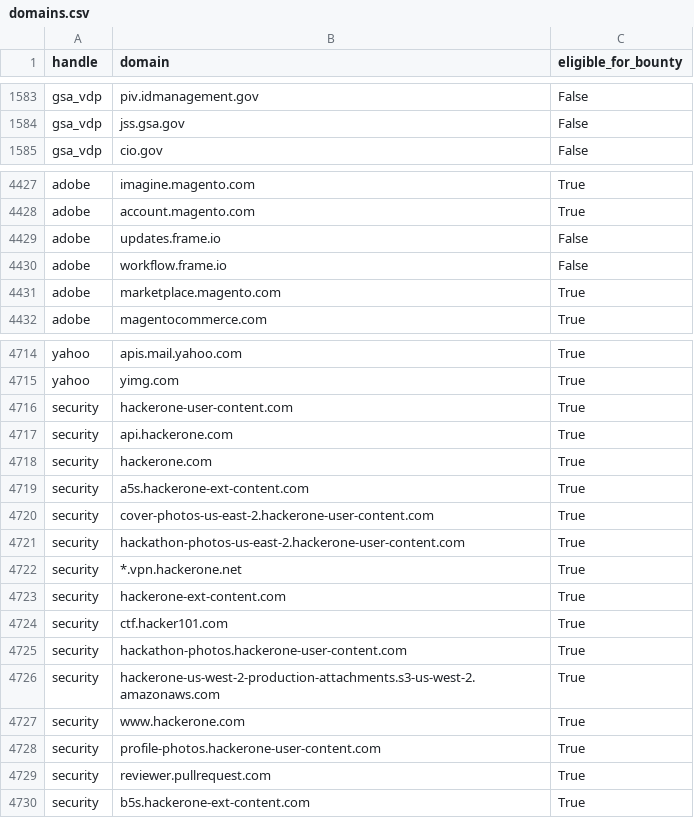
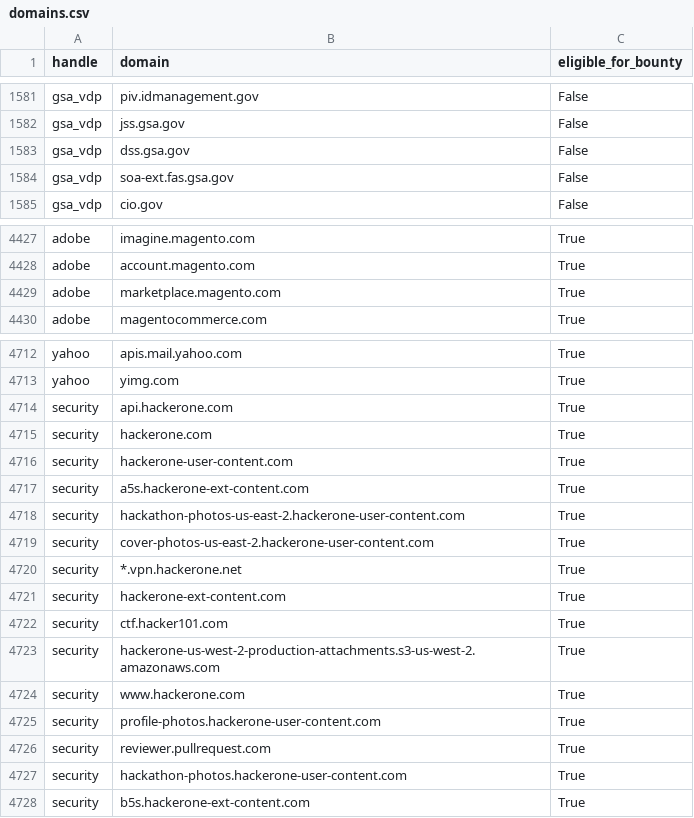
Before and after one commit to bbhunter/h1domains, a CSV file: domains.csv, drawn as a sheet; only a part is shown, gaps mark what is left out; the diff covers the shown part only.

```diff
--- a/domains.csv
+++ b/domains.csv
@@ -1584,2 +1582,4 @@ gsa_vdp,piv.idmanagement.gov,False
 gsa_vdp,jss.gsa.gov,False
+gsa_vdp,dss.gsa.gov,False
+gsa_vdp,soa-ext.fas.gsa.gov,False
 gsa_vdp,cio.gov,False
@@ -4428,4 +4428,2 @@ adobe,imagine.magento.com,True
 adobe,account.magento.com,True
-adobe,updates.frame.io,False
-adobe,workflow.frame.io,False
 adobe,marketplace.magento.com,True
@@ -4715,8 +4713,8 @@ yahoo,apis.mail.yahoo.com,True
 yahoo,yimg.com,True
-security,hackerone-user-content.com,True
 security,api.hackerone.com,True
 security,hackerone.com,True
+security,hackerone-user-content.com,True
 security,a5s.hackerone-ext-content.com,True
-security,cover-photos-us-east-2.hackerone-user-content.com,True
 security,hackathon-photos-us-east-2.hackerone-user-content.com,True
+security,cover-photos-us-east-2.hackerone-user-content.com,True
 security,*.vpn.hackerone.net,True
@@ -4724,3 +4722,2 @@ security,hackerone-ext-content.com,True
 security,ctf.hacker101.com,True
-security,hackathon-photos.hackerone-user-content.com,True
 security,hackerone-us-west-2-production-attachments.s3-us-west-2.amazonaws.com,True
@@ -4729,2 +4726,3 @@ security,profile-photos.hackerone-user-content.com,True
 security,reviewer.pullrequest.com,True
+security,hackathon-photos.hackerone-user-content.com,True
 security,b5s.hackerone-ext-content.com,True
```
Also changed, not shown: 2 added rows, 4 removed rows and 8 moved rows elsewhere in this file, 3 other files.
